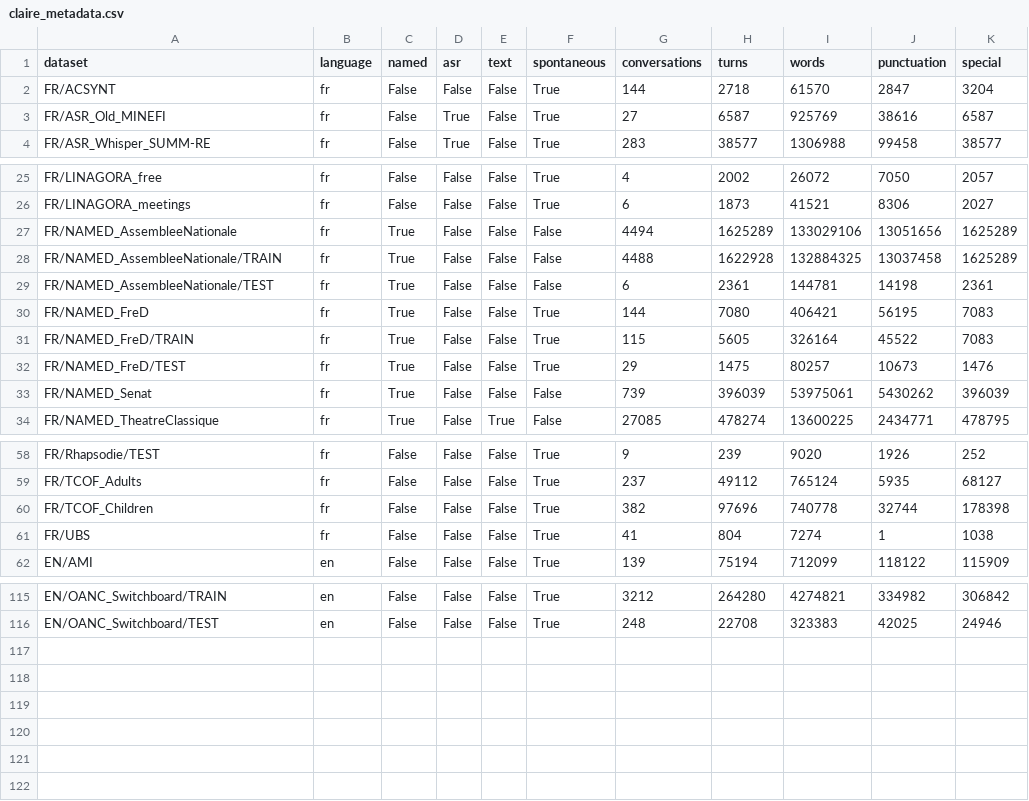
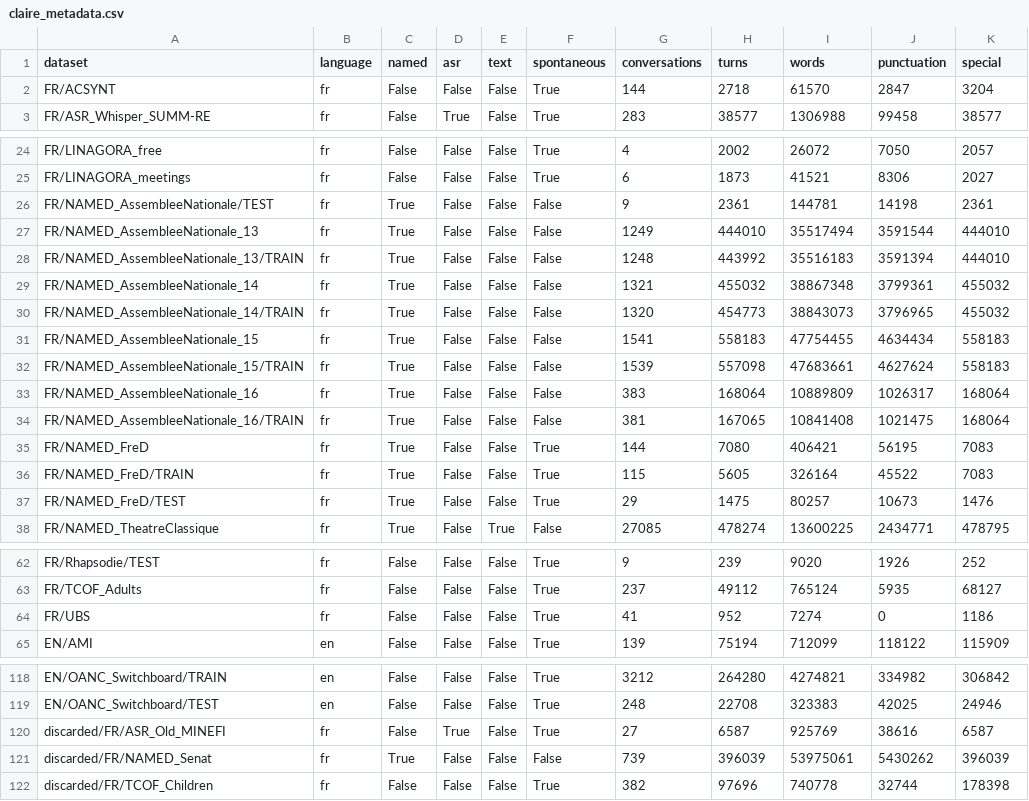
Before and after one commit to OpenLLM-France/Lit-Claire, a CSV file: data/claire_metadata.csv, drawn as a sheet; only a part is shown, gaps mark what is left out.

Commit message:
Update stats and data logic after (1) splitting of AssembleeNationale train set (but not test set), (2) discarding some datasets of low quality and (3) cleaning UBS and OTG

```diff
--- a/data/claire_metadata.csv
+++ b/data/claire_metadata.csv
@@ -2,3 +2,2 @@ dataset,language,named,asr,text,spontaneous,conversations,turns,words,punctuatio
 FR/ACSYNT,fr,False,False,False,True,144,2718,61570,2847,3204
-FR/ASR_Old_MINEFI,fr,False,True,False,True,27,6587,925769,38616,6587
 FR/ASR_Whisper_SUMM-RE,fr,False,True,False,True,283,38577,1306988,99458,38577
@@ -26,5 +25,11 @@ FR/LINAGORA_free,fr,False,False,False,True,4,2002,26072,7050,2057
 FR/LINAGORA_meetings,fr,False,False,False,True,6,1873,41521,8306,2027
-FR/NAMED_AssembleeNationale,fr,True,False,False,False,4494,1625289,133029106,13051656,1625289
-FR/NAMED_AssembleeNationale/TRAIN,fr,True,False,False,False,4488,1622928,132884325,13037458,1625289
-FR/NAMED_AssembleeNationale/TEST,fr,True,False,False,False,6,2361,144781,14198,2361
+FR/NAMED_AssembleeNationale/TEST,fr,True,False,False,False,9,2361,144781,14198,2361
+FR/NAMED_AssembleeNationale_13,fr,True,False,False,False,1249,444010,35517494,3591544,444010
+FR/NAMED_AssembleeNationale_13/TRAIN,fr,True,False,False,False,1248,443992,35516183,3591394,444010
+FR/NAMED_AssembleeNationale_14,fr,True,False,False,False,1321,455032,38867348,3799361,455032
+FR/NAMED_AssembleeNationale_14/TRAIN,fr,True,False,False,False,1320,454773,38843073,3796965,455032
+FR/NAMED_AssembleeNationale_15,fr,True,False,False,False,1541,558183,47754455,4634434,558183
+FR/NAMED_AssembleeNationale_15/TRAIN,fr,True,False,False,False,1539,557098,47683661,4627624,558183
+FR/NAMED_AssembleeNationale_16,fr,True,False,False,False,383,168064,10889809,1026317,168064
+FR/NAMED_AssembleeNationale_16/TRAIN,fr,True,False,False,False,381,167065,10841408,1021475,168064
 FR/NAMED_FreD,fr,True,False,False,True,144,7080,406421,56195,7083
@@ -32,3 +37,2 @@ FR/NAMED_FreD/TRAIN,fr,True,False,False,True,115,5605,326164,45522,7083
 FR/NAMED_FreD/TEST,fr,True,False,False,True,29,1475,80257,10673,1476
-FR/NAMED_Senat,fr,True,False,False,False,739,396039,53975061,5430262,396039
 FR/NAMED_TheatreClassique,fr,True,False,True,False,27085,478274,13600225,2434771,478795
@@ -59,4 +63,3 @@ FR/Rhapsodie/TEST,fr,False,False,False,True,9,239,9020,1926,252
 FR/TCOF_Adults,fr,False,False,False,True,237,49112,765124,5935,68127
-FR/TCOF_Children,fr,False,False,False,True,382,97696,740778,32744,178398
-FR/UBS,fr,False,False,False,True,41,804,7274,1,1038
+FR/UBS,fr,False,False,False,True,41,952,7274,0,1186
 EN/AMI,en,False,False,False,True,139,75194,712099,118122,115909
@@ -116 +119,4 @@ EN/OANC_Switchboard/TRAIN,en,False,False,False,True,3212,264280,4274821,334982,3
 EN/OANC_Switchboard/TEST,en,False,False,False,True,248,22708,323383,42025,24946
+discarded/FR/ASR_Old_MINEFI,fr,False,True,False,True,27,6587,925769,38616,6587
+discarded/FR/NAMED_Senat,fr,True,False,False,False,739,396039,53975061,5430262,396039
+discarded/FR/TCOF_Children,fr,False,False,False,True,382,97696,740778,32744,178398
```
Also changed, not shown: 3 other files.
